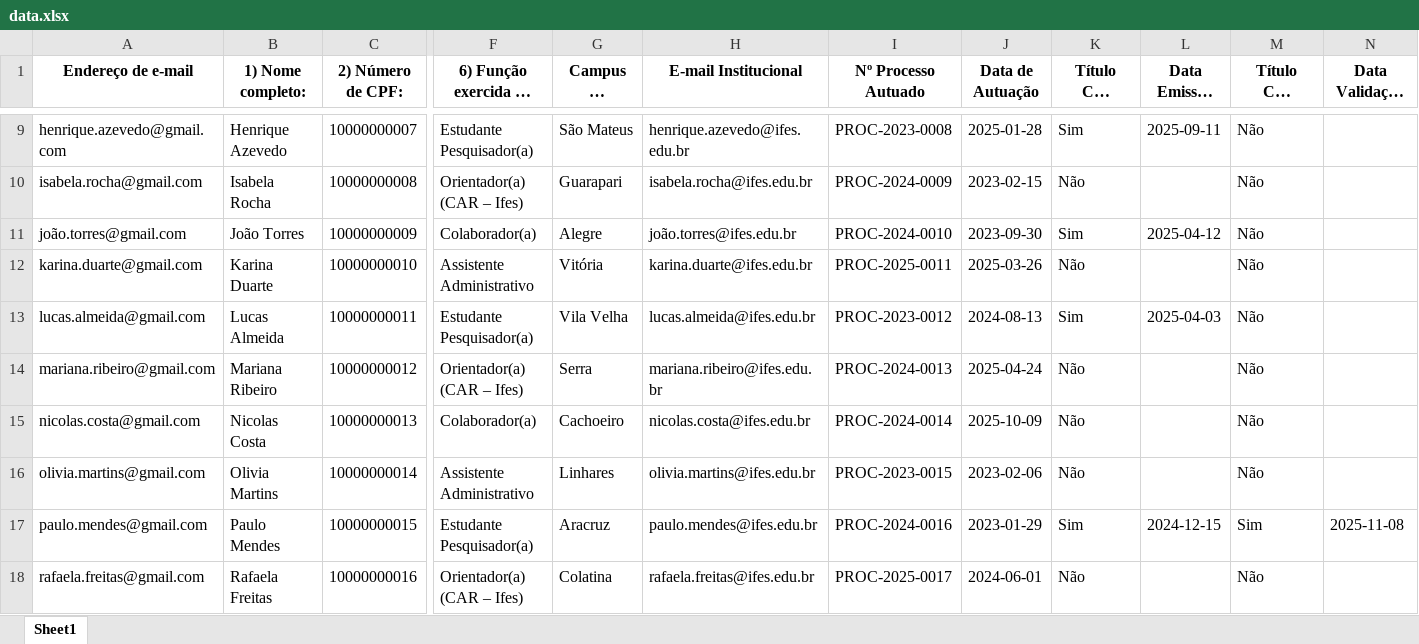
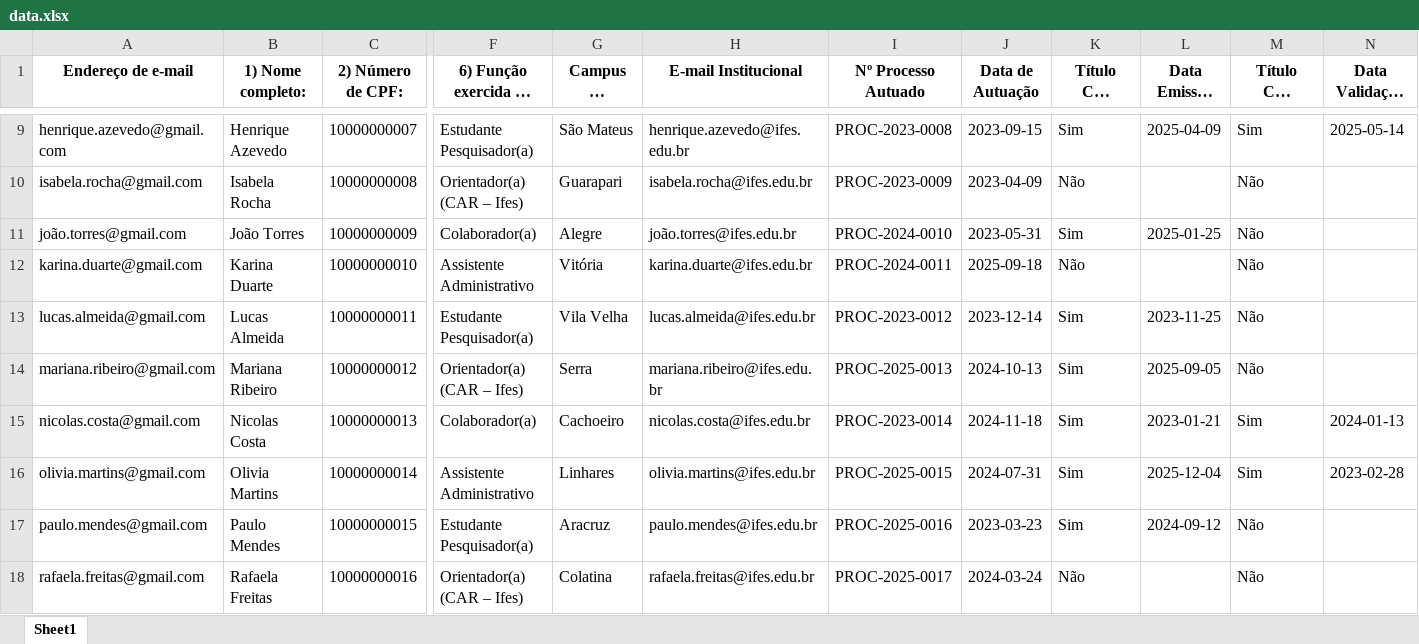
Before and after one commit to cscolomboIA/digitalizacao, an Excel workbook: data.xlsx, sheet Sheet1, drawn as a sheet; only a part is shown, gaps mark what is left out; long unchanged cells end in …; values as stored, in another font and other column widths than the file's, no borders; the diff covers the shown part only; the diff names each change by its address in the sheet, - before the commit and + after, or states it on an @@ line.

```diff
--- a/data.xlsx (sheet Sheet1)
+++ b/data.xlsx (sheet Sheet1)
-J9 (Data de Autuação): 2025-01-28
+J9 (Data de Autuação): 2023-09-15
-L9 (Data Emissão Título): 2025-09-11
+L9 (Data Emissão Título): 2025-04-09
-M9 (Título CAR Validado): Não
+M9 (Título CAR Validado): Sim
-N9 (Data Validação Título): (empty)
+N9 (Data Validação Título): 2025-05-14
-I10 (Nº Processo Autuado): PROC-2024-0009
+I10 (Nº Processo Autuado): PROC-2023-0009
-J10 (Data de Autuação): 2023-02-15
+J10 (Data de Autuação): 2023-04-09
-J11 (Data de Autuação): 2023-09-30
+J11 (Data de Autuação): 2023-05-31
-L11 (Data Emissão Título): 2025-04-12
+L11 (Data Emissão Título): 2025-01-25
-I12 (Nº Processo Autuado): PROC-2025-0011
+I12 (Nº Processo Autuado): PROC-2024-0011
-J12 (Data de Autuação): 2025-03-26
+J12 (Data de Autuação): 2025-09-18
-J13 (Data de Autuação): 2024-08-13
+J13 (Data de Autuação): 2023-12-14
-L13 (Data Emissão Título): 2025-04-03
+L13 (Data Emissão Título): 2023-11-25
-I14 (Nº Processo Autuado): PROC-2024-0013
+I14 (Nº Processo Autuado): PROC-2025-0013
-J14 (Data de Autuação): 2025-04-24
+J14 (Data de Autuação): 2024-10-13
-K14:K16 (Título CAR Emitido): Não
+K14:K16 (Título CAR Emitido): Sim
-L14 (Data Emissão Título): (empty)
+L14 (Data Emissão Título): 2025-09-05
-I15 (Nº Processo Autuado): PROC-2024-0014
+I15 (Nº Processo Autuado): PROC-2023-0014
-J15 (Data de Autuação): 2025-10-09
+J15 (Data de Autuação): 2024-11-18
-L15 (Data Emissão Título): (empty)
+L15 (Data Emissão Título): 2023-01-21
-M15:M16 (Título CAR Validado): Não
+M15:M16 (Título CAR Validado): Sim
-N15 (Data Validação Título): (empty)
+N15 (Data Validação Título): 2024-01-13
-I16 (Nº Processo Autuado): PROC-2023-0015
+I16 (Nº Processo Autuado): PROC-2025-0015
-J16 (Data de Autuação): 2023-02-06
+J16 (Data de Autuação): 2024-07-31
-L16 (Data Emissão Título): (empty)
+L16 (Data Emissão Título): 2025-12-04
-N16 (Data Validação Título): (empty)
+N16 (Data Validação Título): 2023-02-28
-I17 (Nº Processo Autuado): PROC-2024-0016
+I17 (Nº Processo Autuado): PROC-2025-0016
-J17 (Data de Autuação): 2023-01-29
+J17 (Data de Autuação): 2023-03-23
-L17 (Data Emissão Título): 2024-12-15
+L17 (Data Emissão Título): 2024-09-12
-M17 (Título CAR Validado): Sim
+M17 (Título CAR Validado): Não
-N17 (Data Validação Título): 2025-11-08
+N17 (Data Validação Título): (empty)
-J18 (Data de Autuação): 2024-06-01
+J18 (Data de Autuação): 2024-03-24
```
Also changed, not shown: 171 edited cells elsewhere in this sheet, 6 other files.
